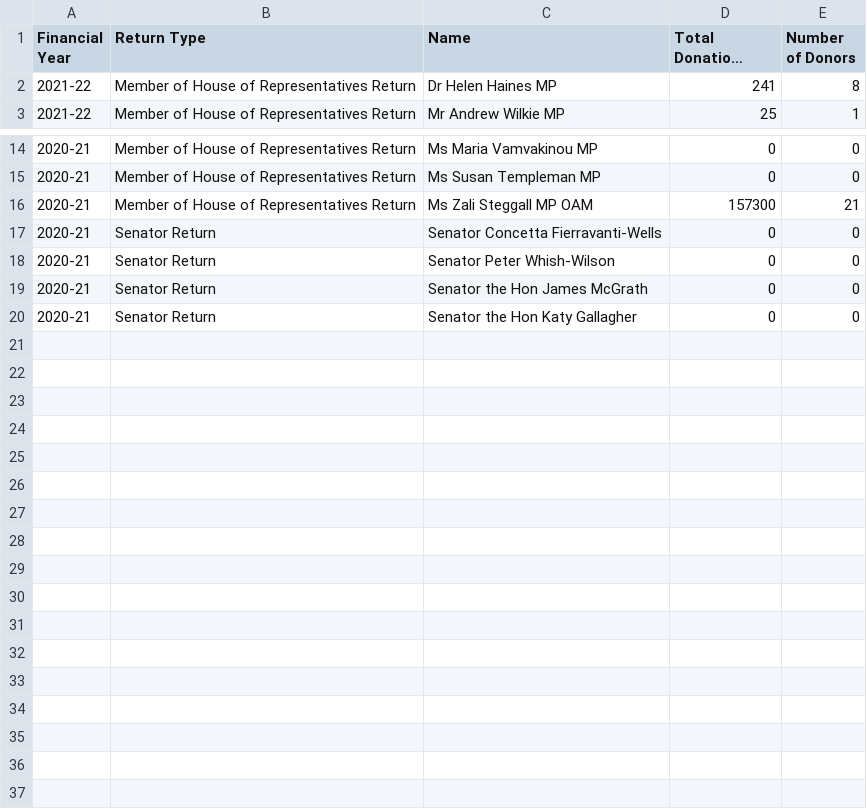
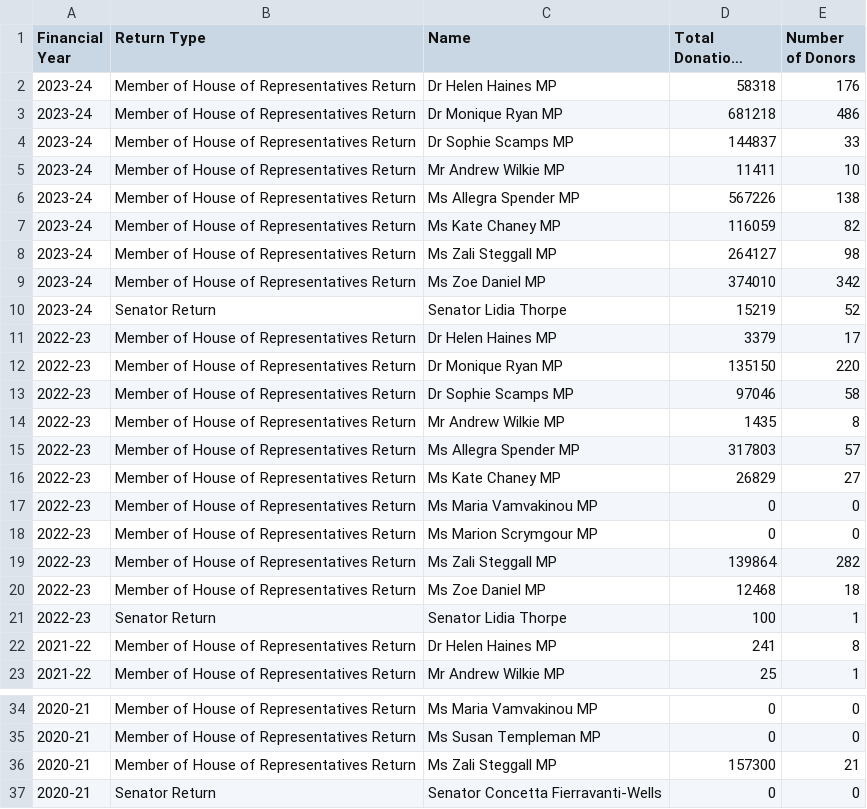
Before and after one commit to damonism/ausvotestr, a CSV file: data-raw/csv/MemberOfParliamentReturns.csv, drawn as a sheet; only a part is shown, gaps mark what is left out; the shorter side is filled out with more unchanged rows; long unchanged cells end in …; addresses are those after the commit; the diff names each change by its address in the sheet, - before the commit and + after, or states it on an @@ line.

Commit message:
2024 data and fixes

```diff
--- a/data-raw/csv/MemberOfParliamentReturns.csv
+++ b/data-raw/csv/MemberOfParliamentReturns.csv
+row 2: 2023-24 | Member of House of Representatives Return | Dr Helen Haines MP | 58318 | 176
+row 3: 2023-24 | Member of House of Representatives Return | Dr Monique Ryan MP | 681218 | 486
+row 4: 2023-24 | Member of House of Representatives Return | Dr Sophie Scamps MP | 144837 | 33
+row 5: 2023-24 | Member of House of Representatives Return | Mr Andrew Wilkie MP | 11411 | 10
+row 6: 2023-24 | Member of House of Representatives Return | Ms Allegra Spender MP | 567226 | 138
+row 7: 2023-24 | Member of House of Representatives Return | Ms Kate Chaney MP | 116059 | 82
+row 8: 2023-24 | Member of House of Representatives Return | Ms Zali Steggall MP | 264127 | 98
+row 9: 2023-24 | Member of House of Representatives Return | Ms Zoe Daniel MP | 374010 | 342
+row 10: 2023-24 | Senator Return | Senator Lidia Thorpe | 15219 | 52
+row 11: 2022-23 | Member of House of Representatives Return | Dr Helen Haines MP | 3379 | 17
+row 12: 2022-23 | Member of House of Representatives Return | Dr Monique Ryan MP | 135150 | 220
+row 13: 2022-23 | Member of House of Representatives Return | Dr Sophie Scamps MP | 97046 | 58
+row 14: 2022-23 | Member of House of Representatives Return | Mr Andrew Wilkie MP | 1435 | 8
+row 15: 2022-23 | Member of House of Representatives Return | Ms Allegra Spender MP | 317803 | 57
+row 16: 2022-23 | Member of House of Representatives Return | Ms Kate Chaney MP | 26829 | 27
+row 17: 2022-23 | Member of House of Representatives Return | Ms Maria Vamvakinou MP | 0 | 0
+row 18: 2022-23 | Member of House of Representatives Return | Ms Marion Scrymgour MP | 0 | 0
+row 19: 2022-23 | Member of House of Representatives Return | Ms Zali Steggall MP | 139864 | 282
+row 20: 2022-23 | Member of House of Representatives Return | Ms Zoe Daniel MP | 12468 | 18
+row 21: 2022-23 | Senator Return | Senator Lidia Thorpe | 100 | 1
-C36 (Name): Ms Zali Steggall MP OAM
+C36 (Name): Ms Zali Steggall MP
```
Also changed, not shown: 39 other files.
